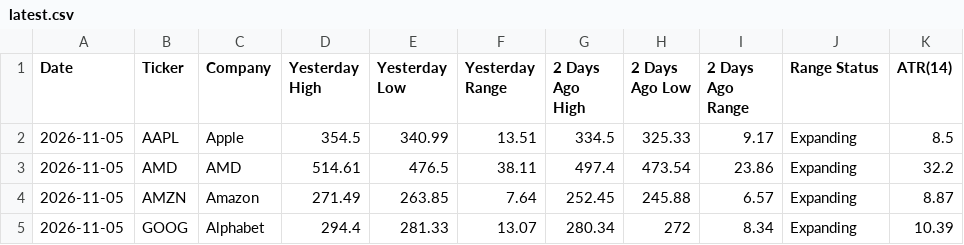
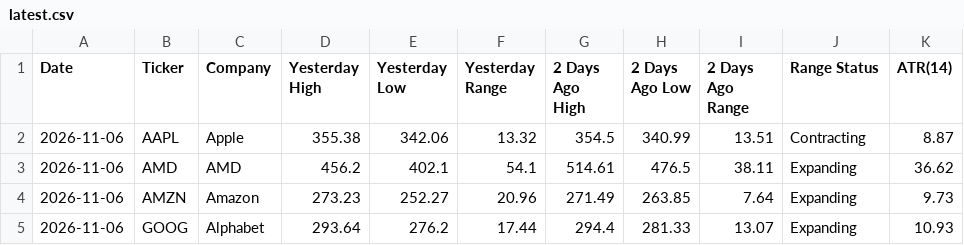
Before and after one commit to manriquezfernando/premarket-dashboard, a CSV file: latest.csv, drawn as a sheet; only a part is shown; the diff covers the shown part only.

```diff
--- a/latest.csv
+++ b/latest.csv
@@ -1,5 +1,5 @@
 Date,Ticker,Company,Yesterday High,Yesterday Low,Yesterday Range,2 Days Ago High,2 Days Ago Low,2 Days Ago Range,Range Status,ATR(14)
-2026-11-05,AAPL,Apple,354.5,340.99,13.51,334.5,325.33,9.17,Expanding,8.5
-2026-11-05,AMD,AMD,514.61,476.5,38.11,497.4,473.54,23.86,Expanding,32.2
-2026-11-05,AMZN,Amazon,271.49,263.85,7.64,252.45,245.88,6.57,Expanding,8.87
-2026-11-05,GOOG,Alphabet,294.4,281.33,13.07,280.34,272,8.34,Expanding,10.39
+2026-11-06,AAPL,Apple,355.38,342.06,13.32,354.5,340.99,13.51,Contracting,8.87
+2026-11-06,AMD,AMD,456.2,402.1,54.1,514.61,476.5,38.11,Expanding,36.62
+2026-11-06,AMZN,Amazon,273.23,252.27,20.96,271.49,263.85,7.64,Expanding,9.73
+2026-11-06,GOOG,Alphabet,293.64,276.2,17.44,294.4,281.33,13.07,Expanding,10.93
```
Also changed, not shown: 72 edited cells elsewhere in this file.
